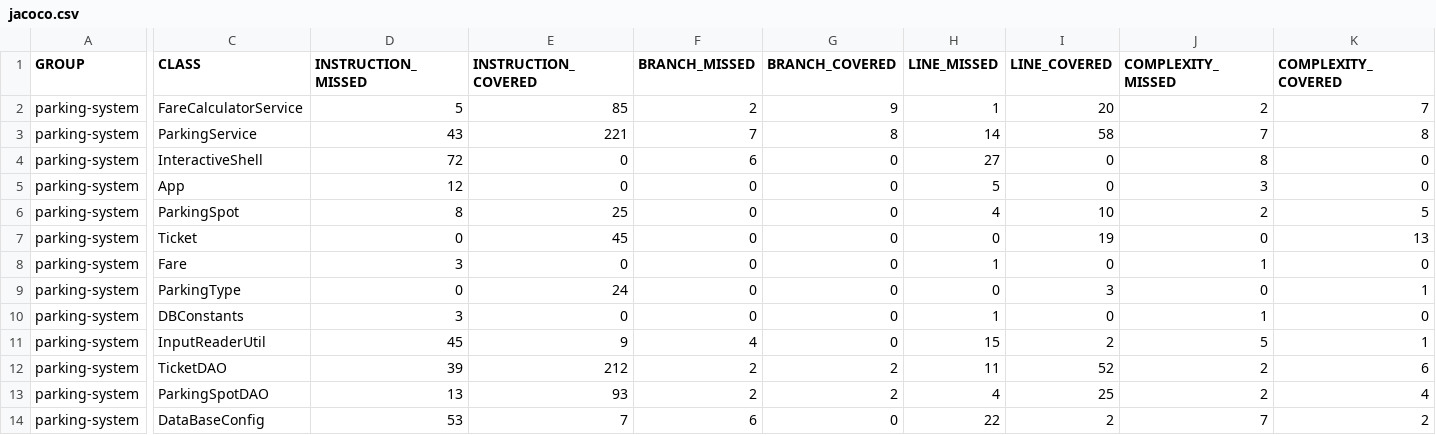
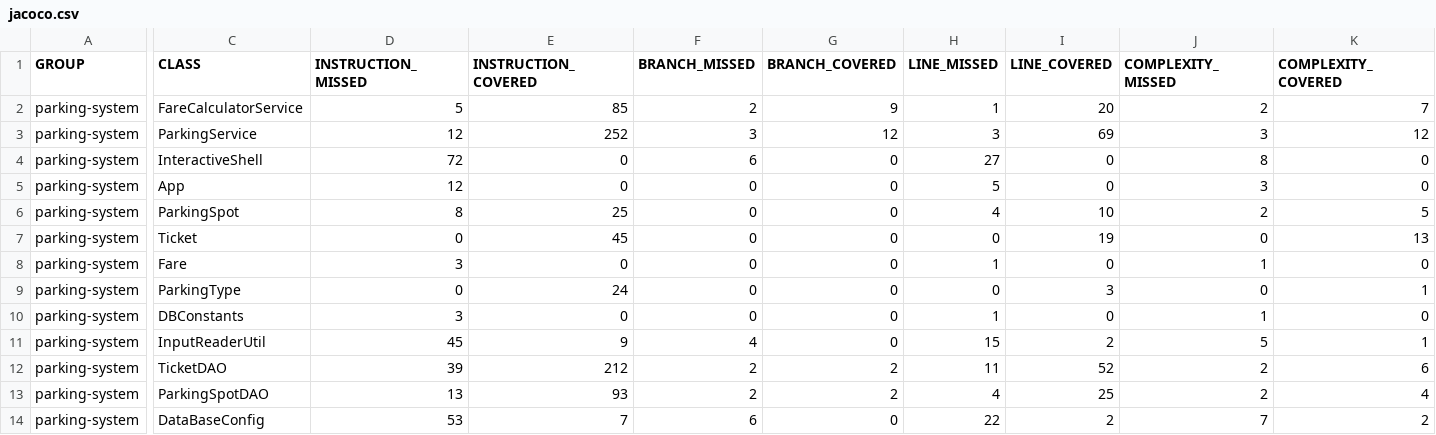
Before and after one commit to Sebastien-Cappon/cappon-sebastien-testez-Java, a CSV file: parkingsystem/target/site/jacoco/jacoco.csv, drawn as a sheet; only a part is shown, gaps mark what is left out; the diff names each change by its address in the sheet, - before the commit and + after, or states it on an @@ line.

Commit message:
Implementation of five unit tests for the ParkingService class

```diff
--- a/parkingsystem/target/site/jacoco/jacoco.csv
+++ b/parkingsystem/target/site/jacoco/jacoco.csv
-D3 (INSTRUCTION_MISSED): 43
+D3 (INSTRUCTION_MISSED): 12
-E3 (INSTRUCTION_COVERED): 221
+E3 (INSTRUCTION_COVERED): 252
-F3 (BRANCH_MISSED): 7
+F3 (BRANCH_MISSED): 3
-G3 (BRANCH_COVERED): 8
+G3 (BRANCH_COVERED): 12
-H3 (LINE_MISSED): 14
+H3 (LINE_MISSED): 3
-I3 (LINE_COVERED): 58
+I3 (LINE_COVERED): 69
-J3 (COMPLEXITY_MISSED): 7
+J3 (COMPLEXITY_MISSED): 3
-K3 (COMPLEXITY_COVERED): 8
+K3 (COMPLEXITY_COVERED): 12
```
Also changed, not shown: 24 other files.
